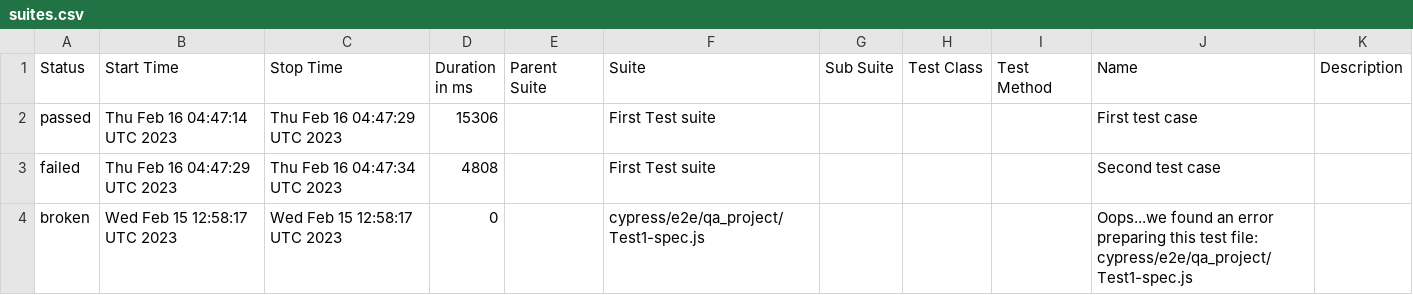
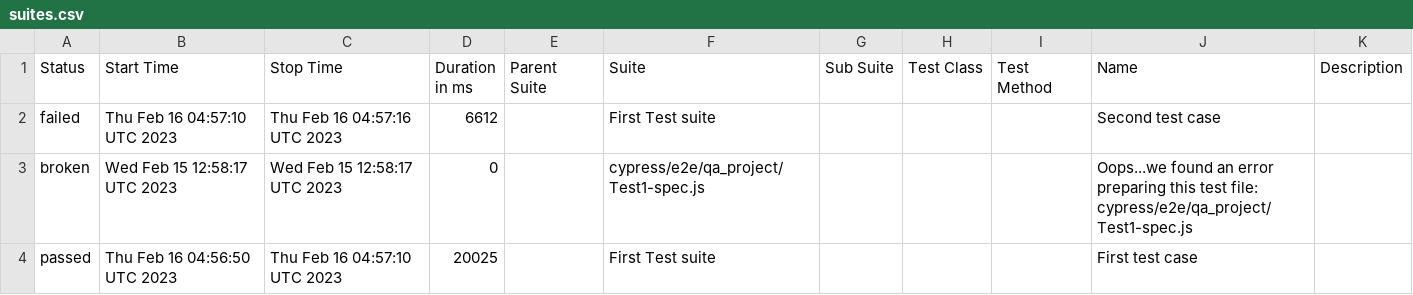
Before and after one commit to jgireesh/cypress-learning, a CSV file: allure-report/data/suites.csv, drawn as a sheet.

Commit message:
Generating allure report for cypress tests

```diff
--- a/allure-report/data/suites.csv
+++ b/allure-report/data/suites.csv
@@ -1,4 +1,4 @@
 "Status","Start Time","Stop Time","Duration in ms","Parent Suite","Suite","Sub Suite","Test Class","Test Method","Name","Description"
-"passed","Thu Feb 16 04:47:14 UTC 2023","Thu Feb 16 04:47:29 UTC 2023","15306","","First Test suite","","","","First test case",""
-"failed","Thu Feb 16 04:47:29 UTC 2023","Thu Feb 16 04:47:34 UTC 2023","4808","","First Test suite","","","","Second test case",""
+"failed","Thu Feb 16 04:57:10 UTC 2023","Thu Feb 16 04:57:16 UTC 2023","6612","","First Test suite","","","","Second test case",""
 "broken","Wed Feb 15 12:58:17 UTC 2023","Wed Feb 15 12:58:17 UTC 2023","0","","cypress/e2e/qa_project/Test1-spec.js","","","","Oops...we found an error preparing this test file: cypress/e2e/qa_project/Test1-spec.js",""
+"passed","Thu Feb 16 04:56:50 UTC 2023","Thu Feb 16 04:57:10 UTC 2023","20025","","First Test suite","","","","First test case",""
```
Also changed, not shown: 22 other files.
